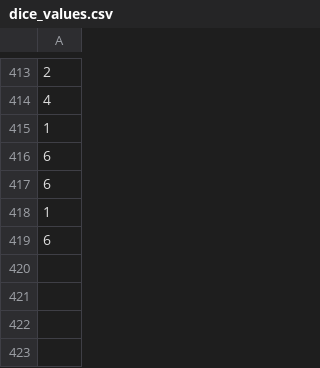
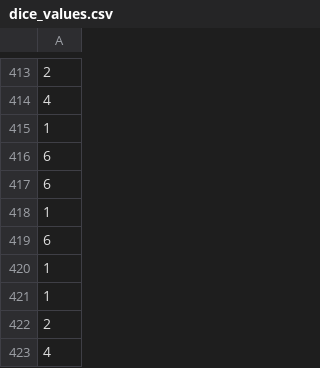
Before and after one commit to mohammed-alkateb/Pig, a CSV file: dice_values.csv, drawn as a sheet; only a part is shown, gaps mark what is left out; the diff names each change by its address in the sheet, - before the commit and + after, or states it on an @@ line.

```diff
--- a/dice_values.csv
+++ b/dice_values.csv
+row 420: 1
+row 421: 1
+row 422: 2
+row 423: 4
```
Also changed, not shown: 3 other files.
